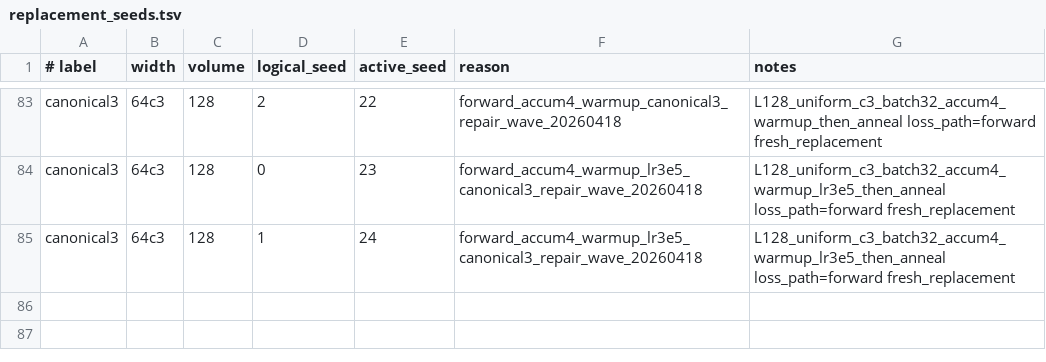
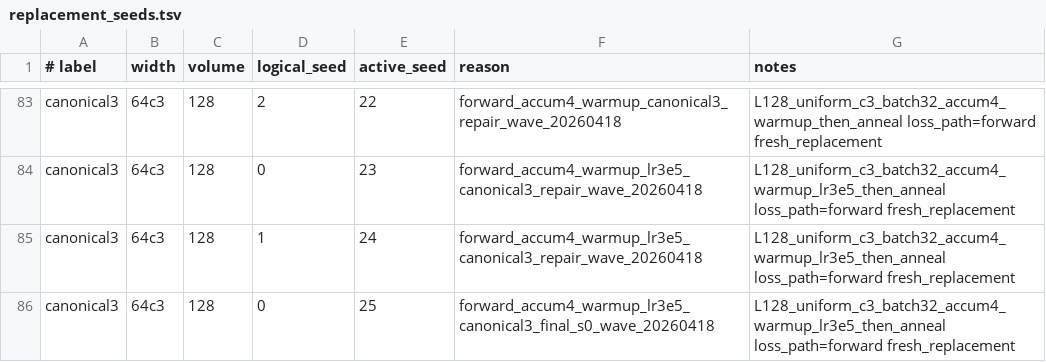
Before and after one commit to orginos/jaxQFT, a TSV file: configs/phi4/paper-2/canonical-point-scan/replacement_seeds.tsv, drawn as a sheet; only a part is shown, gaps mark what is left out.

Commit message:
Add canonical3 s0 final repair wave

```diff
--- a/configs/phi4/paper-2/canonical-point-scan/replacement_seeds.tsv
+++ b/configs/phi4/paper-2/canonical-point-scan/replacement_seeds.tsv
@@ -85 +85,2 @@ canonical3	64c3	128	0	23	forward_accum4_warmup_lr3e5_canonical3_repair_wave_2026
 canonical3	64c3	128	1	24	forward_accum4_warmup_lr3e5_canonical3_repair_wave_20260418	L128_uniform_c3_batch32_accum4_warmup_lr3e5_then_anneal loss_path=forward fresh_replacement
+canonical3	64c3	128	0	25	forward_accum4_warmup_lr3e5_canonical3_final_s0_wave_20260418	L128_uniform_c3_batch32_accum4_warmup_lr3e5_then_anneal loss_path=forward fresh_replacement
```
Also changed, not shown: 3 other files.
